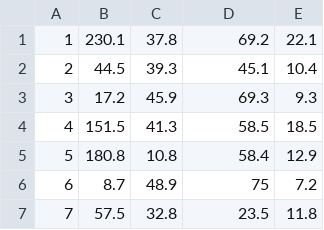
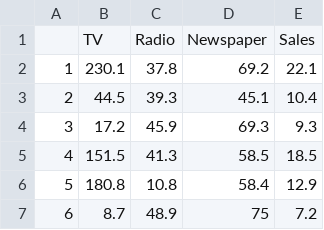
Before and after one commit to reddybalajic/Learn, a CSV file: Advertising.csv, drawn as a sheet; only a part is shown; the shorter side is filled out with more unchanged rows; the diff names each change by its address in the sheet, - before the commit and + after, or states it on an @@ line.

Commit message:
Update Advertising.csv

```diff
--- a/Advertising.csv
+++ b/Advertising.csv
+row 1:  | TV | Radio | Newspaper | Sales
```
